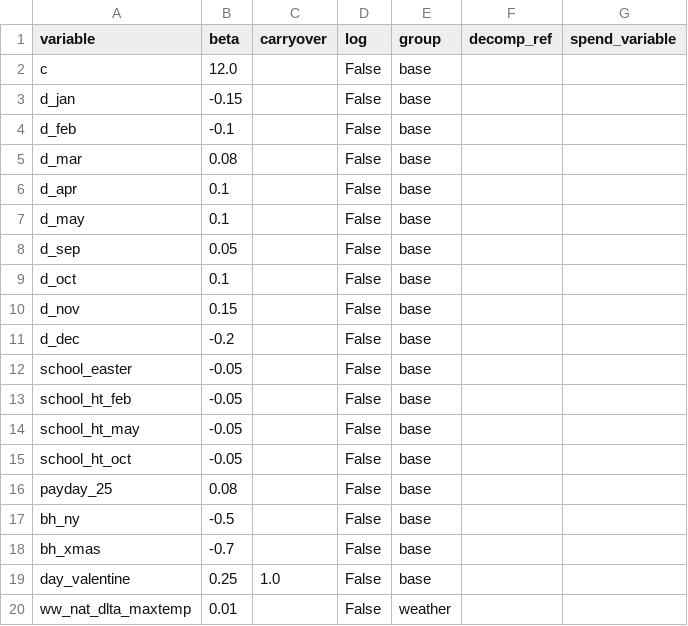
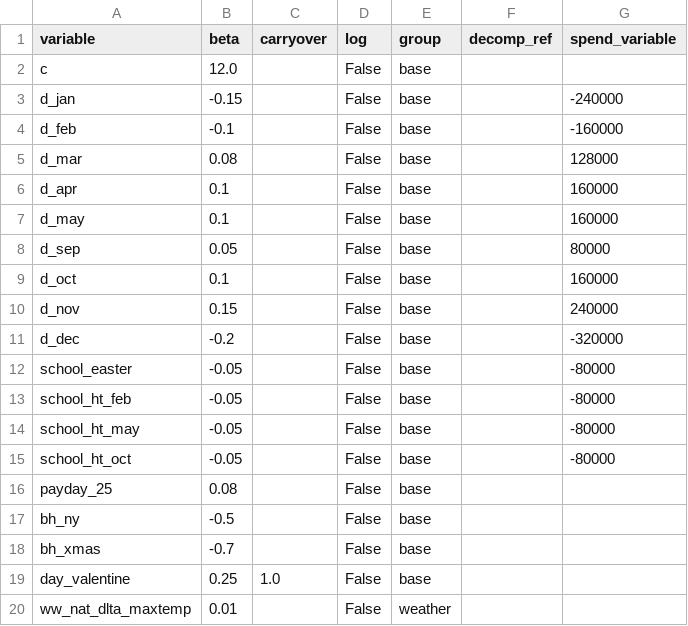
Before and after one commit to jackbowley/MMM, a CSV file: MeridianTests/Results/var_spec.csv, drawn as a sheet; only a part is shown.

```diff
--- a/MeridianTests/Results/var_spec.csv
+++ b/MeridianTests/Results/var_spec.csv
@@ -2,15 +2,15 @@ variable,beta,carryover,log,group,decomp_ref,spend_variable
 c,12.0,,False,base,,
-d_jan,-0.15,,False,base,,
-d_feb,-0.1,,False,base,,
-d_mar,0.08,,False,base,,
-d_apr,0.1,,False,base,,
-d_may,0.1,,False,base,,
-d_sep,0.05,,False,base,,
-d_oct,0.1,,False,base,,
-d_nov,0.15,,False,base,,
-d_dec,-0.2,,False,base,,
-school_easter,-0.05,,False,base,,
-school_ht_feb,-0.05,,False,base,,
-school_ht_may,-0.05,,False,base,,
-school_ht_oct,-0.05,,False,base,,
+d_jan,-0.15,,False,base,,-240000
+d_feb,-0.1,,False,base,,-160000
+d_mar,0.08,,False,base,,128000
+d_apr,0.1,,False,base,,160000
+d_may,0.1,,False,base,,160000
+d_sep,0.05,,False,base,,80000
+d_oct,0.1,,False,base,,160000
+d_nov,0.15,,False,base,,240000
+d_dec,-0.2,,False,base,,-320000
+school_easter,-0.05,,False,base,,-80000
+school_ht_feb,-0.05,,False,base,,-80000
+school_ht_may,-0.05,,False,base,,-80000
+school_ht_oct,-0.05,,False,base,,-80000
 payday_25,0.08,,False,base,,
```
Also changed, not shown: MeridianTests/Results/Rois.csv, MeridianTests/Results/data.csv, 11 other files.
